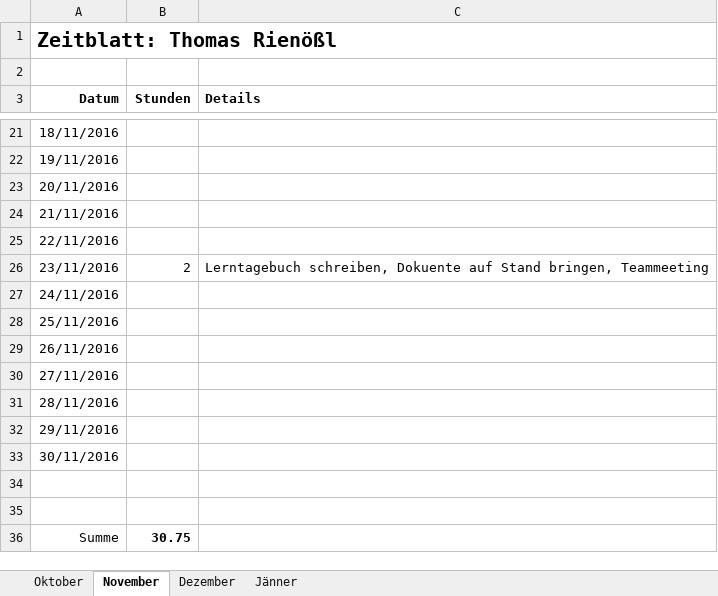
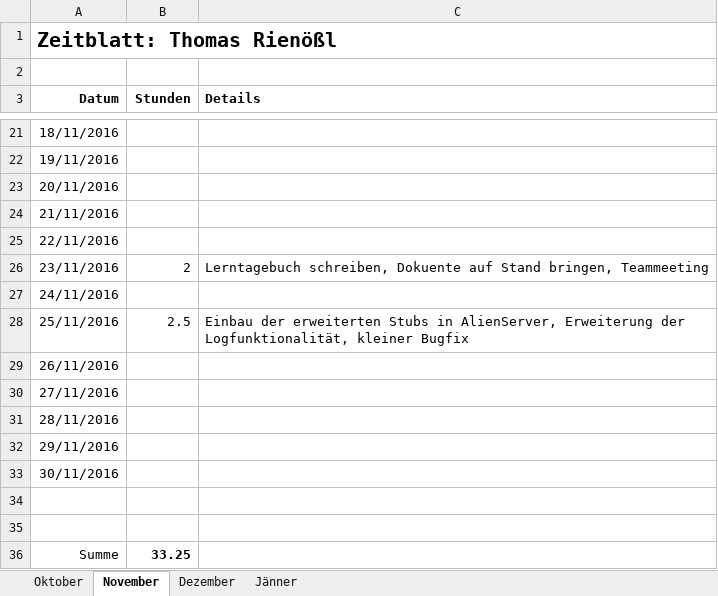
Before and after one commit to ChangeTheCode/AlienHacky, an Excel workbook: Zeitblaetter/Thomas Rienoeßl.xlsx, sheet November, drawn as a sheet; only a part is shown, gaps mark what is left out; values as stored, in another font and other column widths than the file's, no borders; the diff names each change by its address in the sheet, - before the commit and + after, or states it on an @@ line.

Commit message:
Zeitblatt

```diff
--- a/Zeitblaetter/Thomas Rienoeßl.xlsx (sheet November)
+++ b/Zeitblaetter/Thomas Rienoeßl.xlsx (sheet November)
-B28 (Stunden): (empty)
+B28 (Stunden): 2.5
-C28 (Details): (empty)
+C28 (Details): Einbau der erweiterten Stubs in AlienServer, Erweiterung der Logfunktionalität, kleiner Bugfix
-B36 (Stunden): 30.75
+B36 (Stunden): 33.25
```
